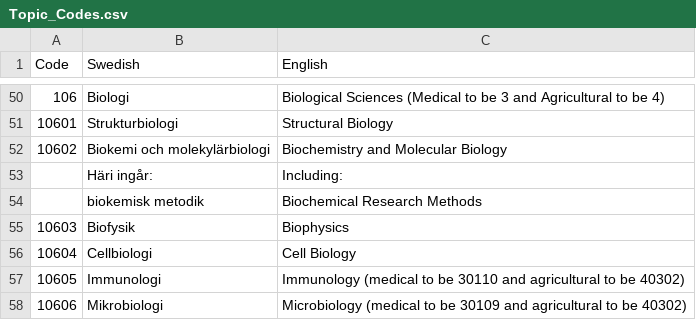
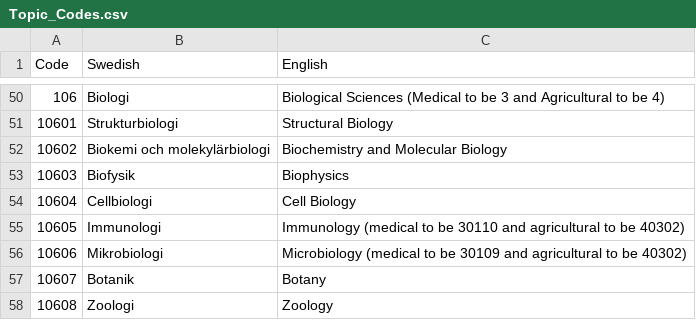
Before and after one commit to etg-andersson/vetu-streamlit-active, a CSV file: Topic_Codes.csv, drawn as a sheet; only a part is shown, gaps mark what is left out; the shorter side is filled out with more unchanged rows.

Commit message:
fix topic codes

```diff
--- a/Topic_Codes.csv
+++ b/Topic_Codes.csv
@@ -52,4 +52,2 @@ Code;Swedish;English
 10602;Biokemi och molekylärbiologi;Biochemistry and Molecular Biology
-;Häri ingår:;Including:
-;biokemisk metodik;Biochemical Research Methods
 10603;Biofysik;Biophysics
```
